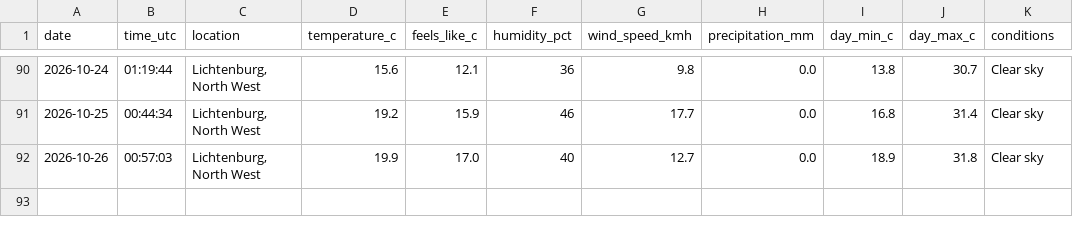
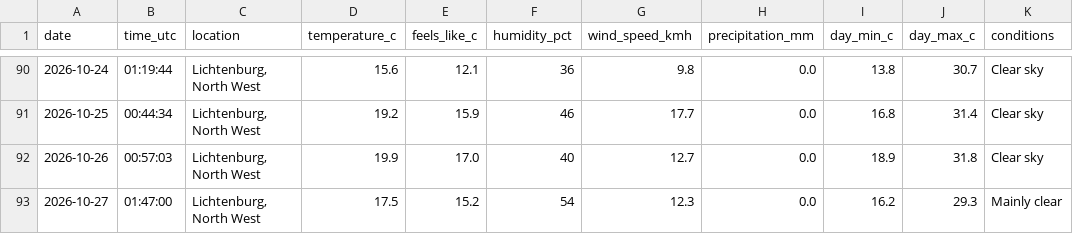
Before and after one commit to EduanLeighton/weather-logger, a CSV file: data/weather_history.csv, drawn as a sheet; only a part is shown, gaps mark what is left out.

Commit message:
Daily weather update: 2026-10-27

```diff
--- a/data/weather_history.csv
+++ b/data/weather_history.csv
@@ -92 +92,2 @@ date,time_utc,location,temperature_c,feels_like_c,humidity_pct,wind_speed_kmh,pr
 2026-10-26,00:57:03,"Lichtenburg, North West",19.9,17.0,40,12.7,0.0,18.9,31.8,Clear sky
+2026-10-27,01:47:00,"Lichtenburg, North West",17.5,15.2,54,12.3,0.0,16.2,29.3,Mainly clear
```
Also changed, not shown: data/predictions.csv, 2 other files.
